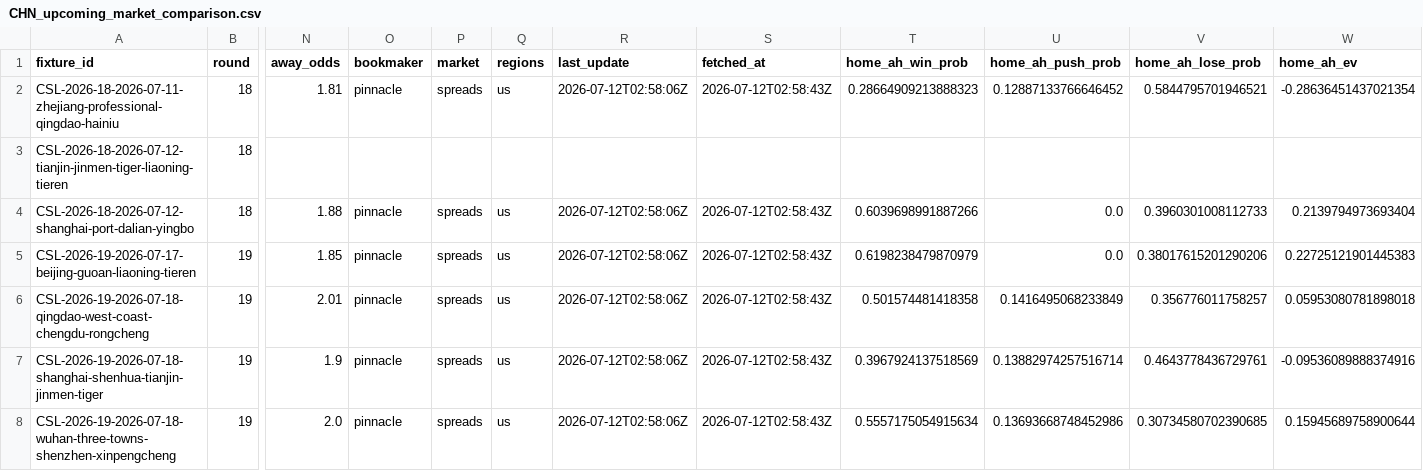
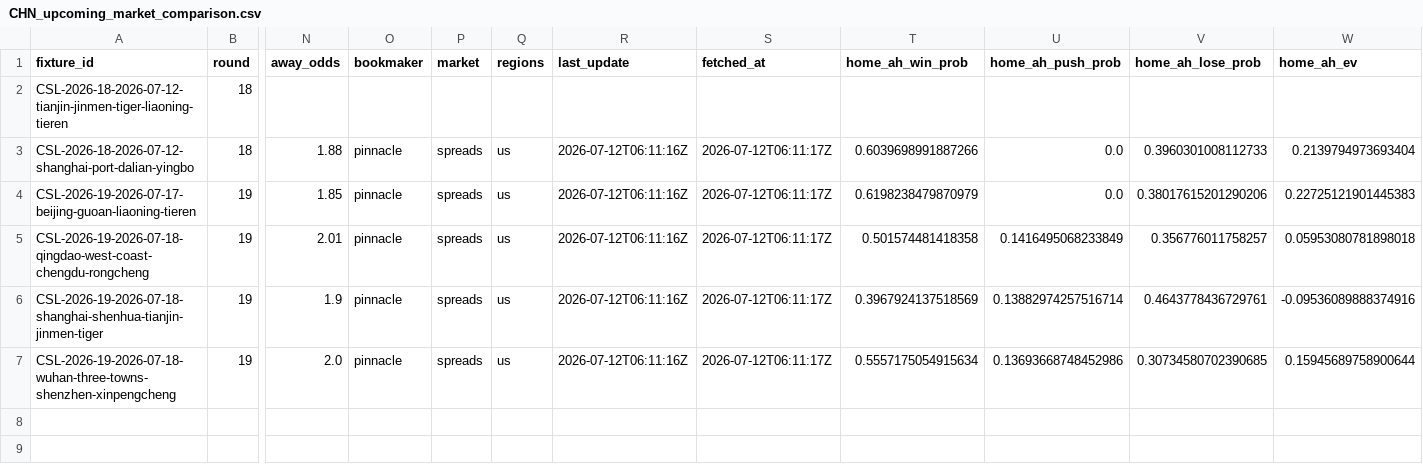
Before and after one commit to jiajun-builds/cslmonitor, a CSV file: data/output_data/CHN_upcoming_market_comparison.csv, drawn as a sheet; only a part is shown, gaps mark what is left out; removed rows and columns are numbered as before the commit, all else as after; rows hold the shown columns only; the diff names each change by its address in the sheet, - before the commit and + after, or states it on an @@ line.

```diff
--- a/data/output_data/CHN_upcoming_market_comparison.csv
+++ b/data/output_data/CHN_upcoming_market_comparison.csv
-row 2: CSL-2026-18-2026-07-11-zhejiang-professional-qingdao-hainiu | 18 | 1.81 | pinnacle | spreads | us | 2026-07-12T02:58:06Z | 2026-07-12T02:58:43Z | 0.28664909213888323 | 0.12887133766646452 | 0.5844795701946521 | -0.28636451437021354
-R3:R7 (last_update): 2026-07-12T02:58:06Z
+R3:R7 (last_update): 2026-07-12T06:11:16Z
-S3:S7 (fetched_at): 2026-07-12T02:58:43Z
+S3:S7 (fetched_at): 2026-07-12T06:11:17Z
```
Also changed, not shown: data/dashboard/csv/dashboard_meta.csv, data/dashboard/csv/upcoming_market_comparison.csv, 6 other files.
